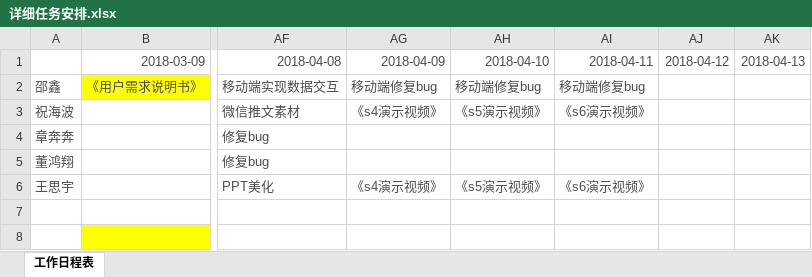
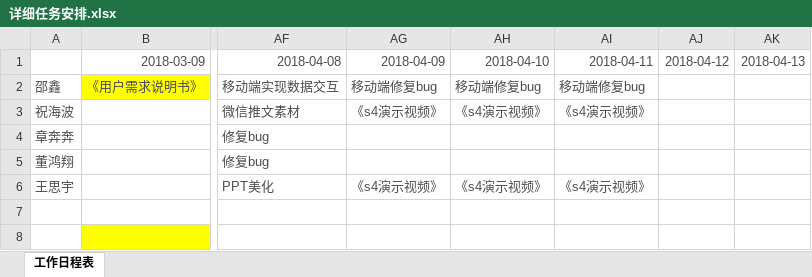
Before and after one commit to starxgit/YZEdu, an Excel workbook: 过程类/详细任务安排.xlsx, sheet 工作日程表, drawn as a sheet; only a part is shown, gaps mark what is left out; values as stored, in another font and other column widths than the file's, no borders; the diff names each change by its address in the sheet, - before the commit and + after, or states it on an @@ line.

```diff
--- a/过程类/详细任务安排.xlsx (sheet 工作日程表)
+++ b/过程类/详细任务安排.xlsx (sheet 工作日程表)
-AH3 (2018-04-10): 《s5演示视频》
+AH3 (2018-04-10): 《s4演示视频》
-AI3 (2018-04-11): 《s6演示视频》
+AI3 (2018-04-11): 《s4演示视频》
-AH6 (2018-04-10): 《s5演示视频》
+AH6 (2018-04-10): 《s4演示视频》
-AI6 (2018-04-11): 《s6演示视频》
+AI6 (2018-04-11): 《s4演示视频》
```
Also changed, not shown: 7 other files.
